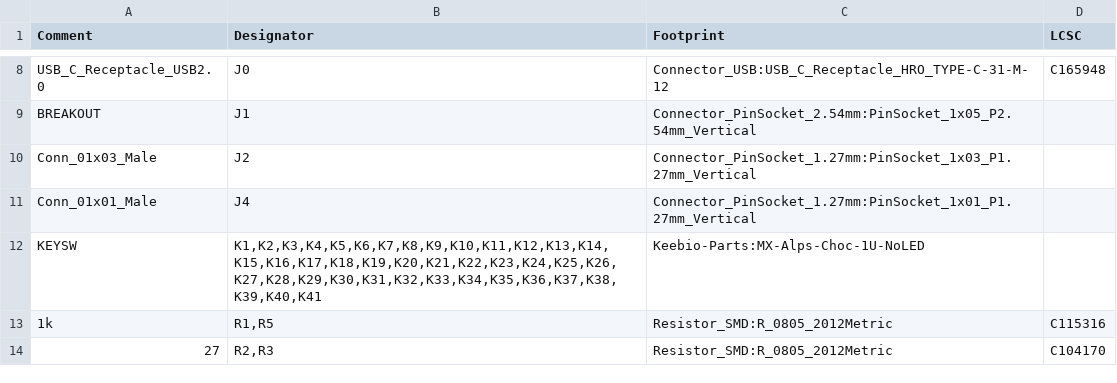
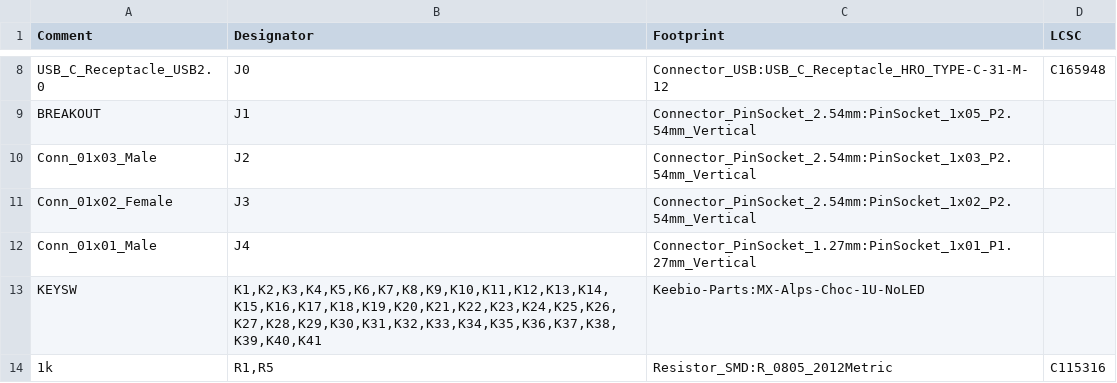
Before and after one commit to ScatteredDrifter/Buran-Ortho, a CSV file: pcb/knobdeavour.csv, drawn as a sheet; only a part is shown, gaps mark what is left out; the shorter side is filled out with more unchanged rows.

```diff
--- a/pcb/knobdeavour.csv
+++ b/pcb/knobdeavour.csv
@@ -9,3 +9,4 @@ Comment,Designator,Footprint,LCSC
 "BREAKOUT","J1","Connector_PinSocket_2.54mm:PinSocket_1x05_P2.54mm_Vertical",""
-"Conn_01x03_Male","J2","Connector_PinSocket_1.27mm:PinSocket_1x03_P1.27mm_Vertical",""
+"Conn_01x03_Male","J2","Connector_PinSocket_2.54mm:PinSocket_1x03_P2.54mm_Vertical",""
+"Conn_01x02_Female","J3","Connector_PinSocket_2.54mm:PinSocket_1x02_P2.54mm_Vertical",""
 "Conn_01x01_Male","J4","Connector_PinSocket_1.27mm:PinSocket_1x01_P1.27mm_Vertical",""
```
Also changed, not shown: production/assembly/buran-pos-bottom.csv, 42 other files.
